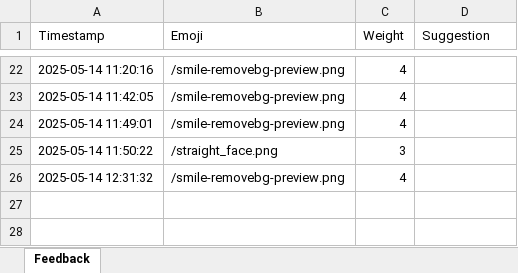
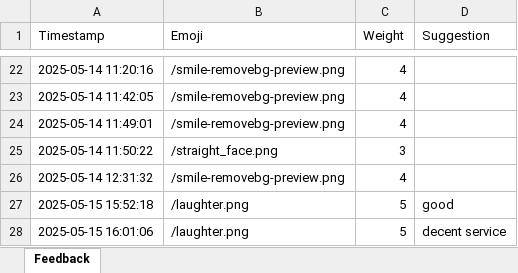
Before and after one commit to Nnamchisimi/ratingapp, an Excel workbook: src/feedback_weights.xlsx, sheet Feedback, drawn as a sheet; only a part is shown, gaps mark what is left out; values as stored, in another font and other column widths than the file's, no borders; the diff names each change by its address in the sheet, - before the commit and + after, or states it on an @@ line.

```diff
--- a/src/feedback_weights.xlsx (sheet Feedback)
+++ b/src/feedback_weights.xlsx (sheet Feedback)
+row 27: 2025-05-15 15:52:18 | /laughter.png | 5 | good
+row 28: 2025-05-15 16:01:06 | /laughter.png | 5 | decent service
```
Also changed, not shown: 1 other file.
